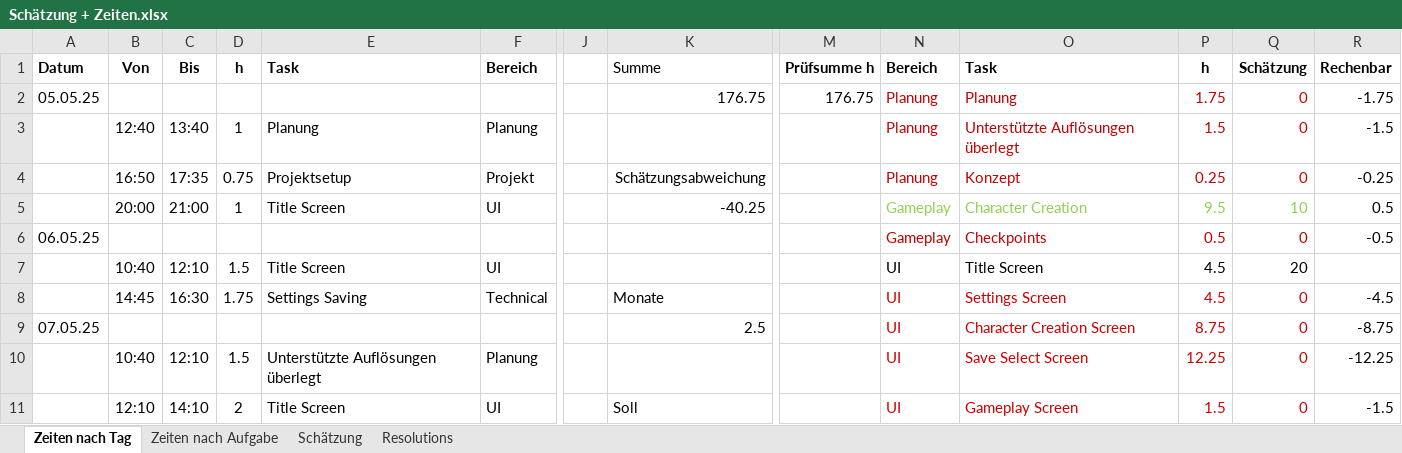
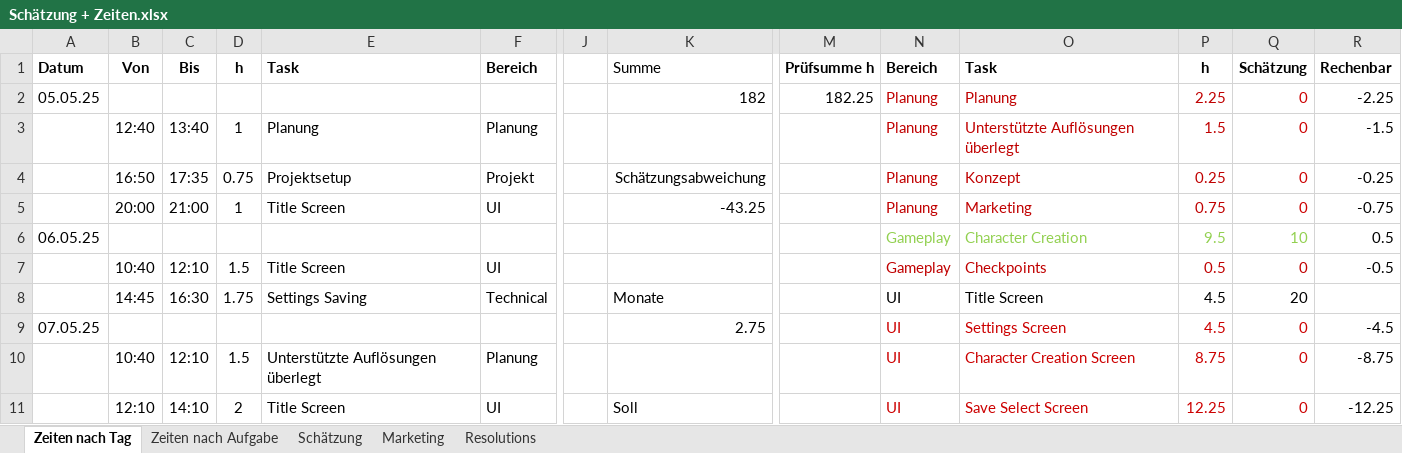
Before and after one commit to SlightlyObscure/WS-Dark-Forest, an Excel workbook: Schätzung + Zeiten.xlsx, sheet Zeiten nach Tag, drawn as a sheet; only a part is shown, gaps mark what is left out; values as stored, in another font and other column widths than the file's, no borders; removed rows and columns are numbered as before the commit, all else as after; rows hold the shown columns only; the diff covers the shown part only; the diff names each change by its address in the sheet, - before the commit and + after, or states it on an @@ line.

```diff
--- a/Schätzung + Zeiten.xlsx (sheet Zeiten nach Tag)
+++ b/Schätzung + Zeiten.xlsx (sheet Zeiten nach Tag)
+sheet tab: Marketing
-K2 (Summe): 176.75
+K2 (Summe): 182
-M2 (Prüfsumme h): 176.75
+M2 (Prüfsumme h): 182.25
-P2 (h): 1.75
+P2 (h): 2.25
-R2 (Rechenbar): -1.75
+R2 (Rechenbar): -2.25
-row 5:  | 20:00 | 21:00 | 1 | Title Screen | UI |  | -40.25 |  | Gameplay | Character Creation | 9.5 | 10 | 0.5
+row 5:  | 20:00 | 21:00 | 1 | Title Screen | UI |  | -43.25 |  | Planung | Marketing | 0.75 | 0 | -0.75
-N6:Q6 text colour: #C00000
+N6:Q6 text colour: #92D050
-O6 (Task): Checkpoints
+O6 (Task): Character Creation
-P6 (h): 0.5
+P6 (h): 9.5
-Q6 (Schätzung): 0
+Q6 (Schätzung): 10
-R6 (Rechenbar): -0.5
+R6 (Rechenbar): 0.5
-N7 (Bereich): UI
+N7 (Bereich): Gameplay
-N7:Q7 text colour: black
+N7:Q7 text colour: #C00000
-O7 (Task): Title Screen
+O7 (Task): Checkpoints
-P7 (h): 4.5
+P7 (h): 0.5
-Q7 (Schätzung): 20
+Q7 (Schätzung): 0
-R7 (Rechenbar): (empty)
+R7 (Rechenbar): -0.5
-N8:Q8 text colour: #CC0000
+N8:Q8 text colour: black
-O8 (Task): Settings Screen
+O8 (Task): Title Screen
-Q8 (Schätzung): 0
+Q8 (Schätzung): 20
-R8 (Rechenbar): -4.5
+R8 (Rechenbar): (empty)
-K9 (Summe): 2.5
+K9 (Summe): 2.75
-O9 (Task): Character Creation Screen
+O9 (Task): Settings Screen
-P9 (h): 8.75
+P9 (h): 4.5
-R9 (Rechenbar): -8.75
+R9 (Rechenbar): -4.5
-O10 (Task): Save Select Screen
+O10 (Task): Character Creation Screen
-P10 (h): 12.25
+P10 (h): 8.75
-R10 (Rechenbar): -12.25
+R10 (Rechenbar): -8.75
-O11 (Task): Gameplay Screen
+O11 (Task): Save Select Screen
-P11 (h): 1.5
+P11 (h): 12.25
-R11 (Rechenbar): -1.5
+R11 (Rechenbar): -12.25
```
Also changed, not shown: 15 added rows, 3 removed rows, 88 edited cells and cell formats elsewhere in this sheet, formulas that keep their value, 2 other files.
